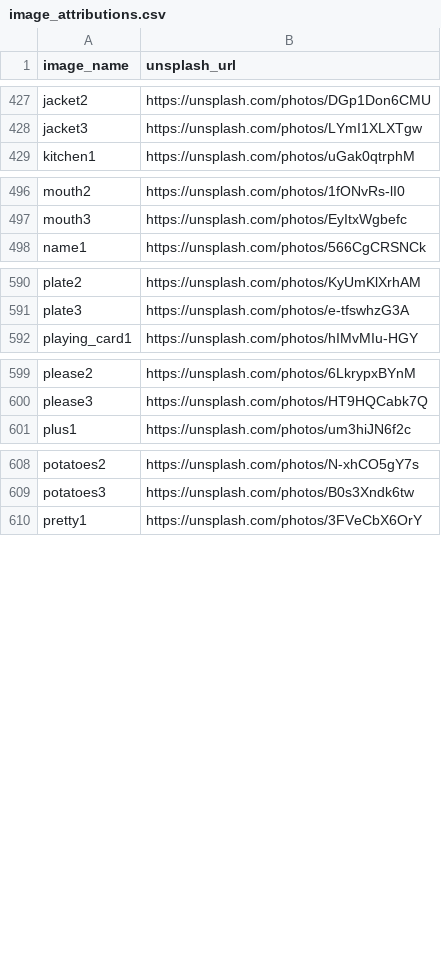
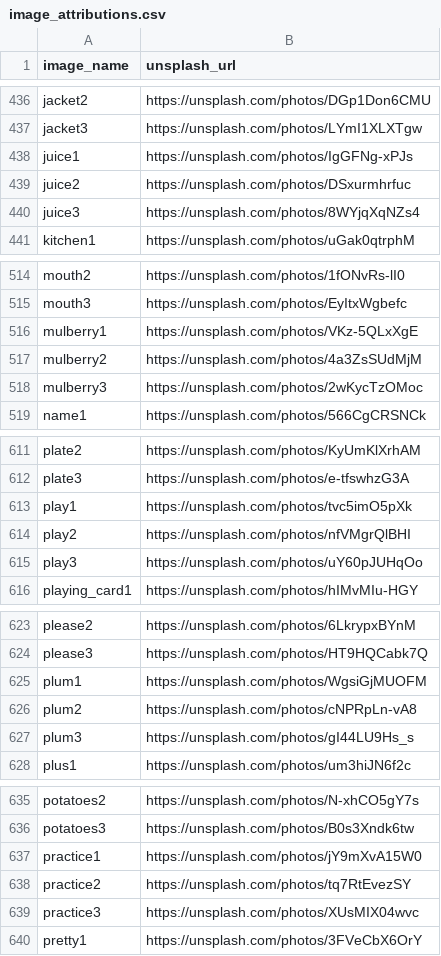
Before and after one commit to slippylabs/lingo, a CSV file: docs/image_attributions.csv, drawn as a sheet; only a part is shown, gaps mark what is left out; the diff covers the shown part only; the diff names each change by its address in the sheet, - before the commit and + after, or states it on an @@ line.

```diff
--- a/docs/image_attributions.csv
+++ b/docs/image_attributions.csv
+row 438: juice1 | https://unsplash.com/photos/IgGFNg-xPJs
+row 439: juice2 | https://unsplash.com/photos/DSxurmhrfuc
+row 440: juice3 | https://unsplash.com/photos/8WYjqXqNZs4
+row 516: mulberry1 | https://unsplash.com/photos/VKz-5QLxXgE
+row 517: mulberry2 | https://unsplash.com/photos/4a3ZsSUdMjM
+row 518: mulberry3 | https://unsplash.com/photos/2wKycTzOMoc
+row 613: play1 | https://unsplash.com/photos/tvc5imO5pXk
+row 614: play2 | https://unsplash.com/photos/nfVMgrQlBHI
+row 615: play3 | https://unsplash.com/photos/uY60pJUHqOo
+row 625: plum1 | https://unsplash.com/photos/WgsiGjMUOFM
+row 626: plum2 | https://unsplash.com/photos/cNPRpLn-vA8
+row 627: plum3 | https://unsplash.com/photos/gI44LU9Hs_s
+row 637: practice1 | https://unsplash.com/photos/jY9mXvA15W0
+row 638: practice2 | https://unsplash.com/photos/tq7RtEvezSY
+row 639: practice3 | https://unsplash.com/photos/XUsMIX04wvc
```
Also changed, not shown: 24 added rows elsewhere in this file.
